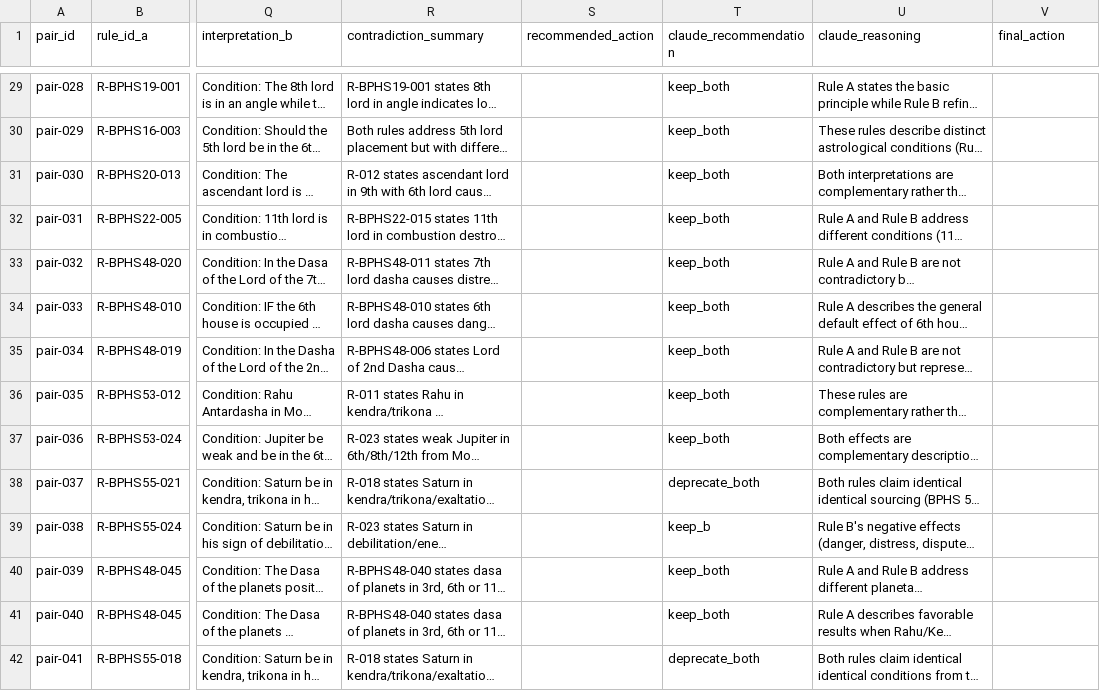
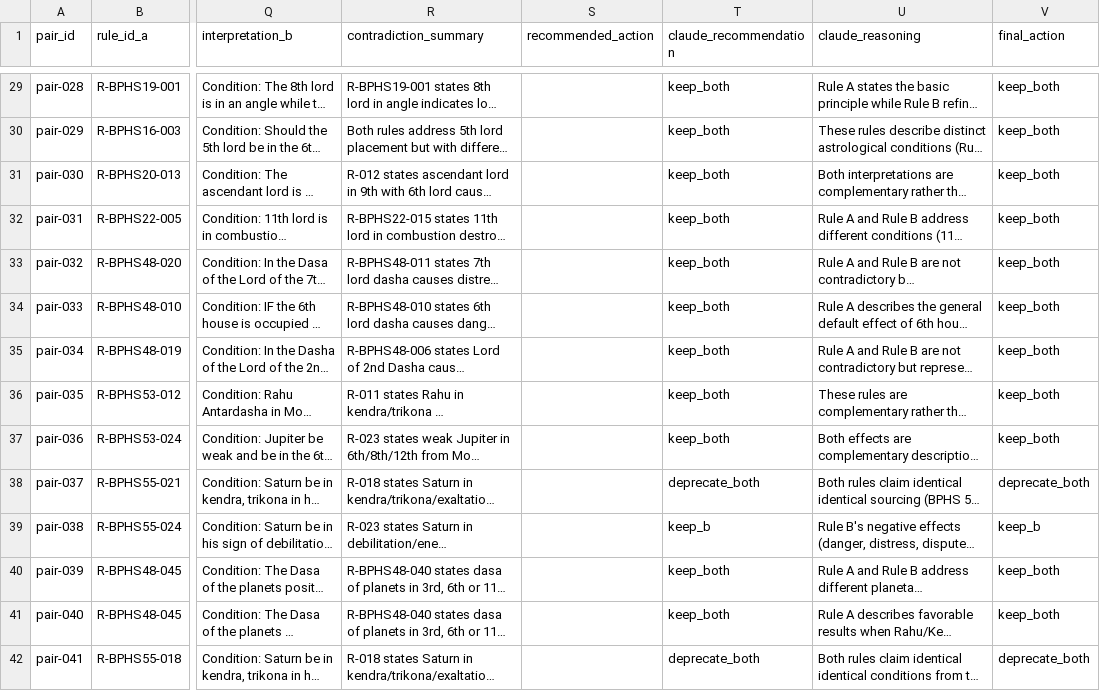
Before and after one commit to prateekmalhotracontentcreator-coder/DailyHoroscope-Migration, a CSV file: backend/scripts/reports/horoscope_db_contradictions_reconciled.csv, drawn as a sheet; only a part is shown, gaps mark what is left out; long unchanged cells end in …; the diff covers the shown part only; the diff names each change by its address in the sheet, - before the commit and + after, or states it on an @@ line.

```diff
--- a/backend/scripts/reports/horoscope_db_contradictions_reconciled.csv
+++ b/backend/scripts/reports/horoscope_db_contradictions_reconciled.csv
-V29:V37 (final_action): (empty)
+V29:V37 (final_action): keep_both
-V38 (final_action): (empty)
+V38 (final_action): deprecate_both
-V39 (final_action): (empty)
+V39 (final_action): keep_b
-V40:V41 (final_action): (empty)
+V40:V41 (final_action): keep_both
-V42 (final_action): (empty)
+V42 (final_action): deprecate_both
```
Also changed, not shown: 163 edited cells elsewhere in this file, 1 other file.
